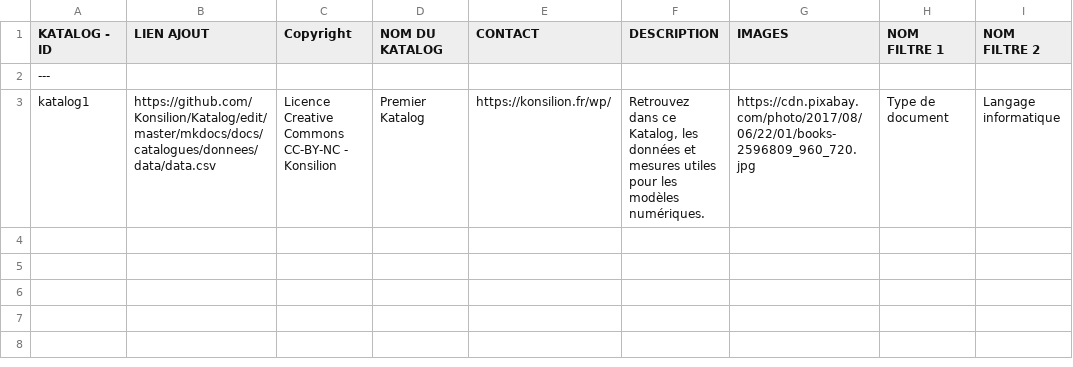
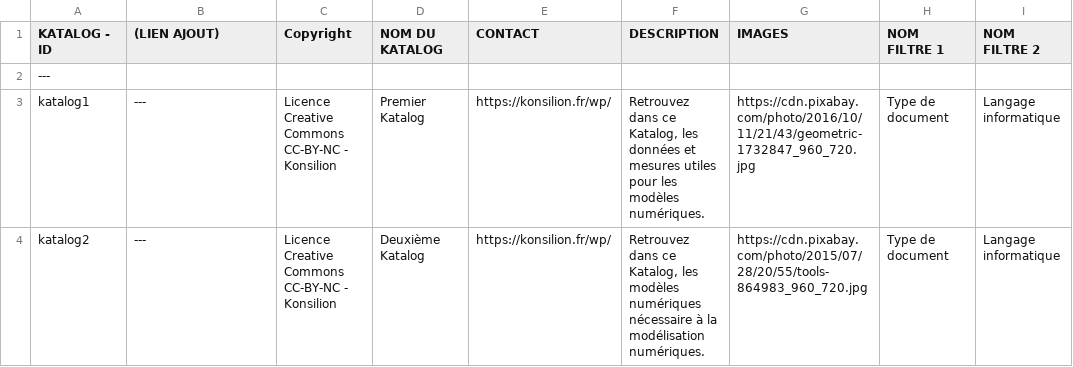
Before and after one commit to nbrem/katalog-template, a CSV file: mkdocs/docs/biblioteks/02/katalogs/katalogs.csv, drawn as a sheet.

```diff
--- a/mkdocs/docs/biblioteks/02/katalogs/katalogs.csv
+++ b/mkdocs/docs/biblioteks/02/katalogs/katalogs.csv
@@ -1,3 +1,4 @@
-KATALOG - ID   ;   LIEN AJOUT    ;    Copyright    ;    NOM DU KATALOG    ;    CONTACT      ;     DESCRIPTION      ;     IMAGES      ;    NOM FILTRE 1   ;   NOM FILTRE 2
+KATALOG - ID   ;   (LIEN AJOUT)    ;    Copyright    ;    NOM DU KATALOG    ;    CONTACT      ;     DESCRIPTION      ;     IMAGES      ;    NOM FILTRE 1   ;   NOM FILTRE 2
 ---
-katalog1;https://github.com/Konsilion/Katalog/edit/master/mkdocs/docs/catalogues/donnees/data/data.csv;Licence Creative Commons CC-BY-NC - Konsilion;Premier Katalog;https://konsilion.fr/wp/;Retrouvez dans ce Katalog, les données et mesures utiles pour les modèles numériques.;https://cdn.pixabay.com/photo/2017/08/06/22/01/books-2596809_960_720.jpg;Type de document;Langage informatique
+katalog1;---;Licence Creative Commons CC-BY-NC - Konsilion;Premier Katalog;https://konsilion.fr/wp/;Retrouvez dans ce Katalog, les données et mesures utiles pour les modèles numériques.;https://cdn.pixabay.com/photo/2016/10/11/21/43/geometric-1732847_960_720.jpg;Type de document;Langage informatique
+katalog2;---;Licence Creative Commons CC-BY-NC - Konsilion;Deuxième Katalog;https://konsilion.fr/wp/;Retrouvez dans ce Katalog, les modèles numériques nécessaire à la modélisation numériques.;https://cdn.pixabay.com/photo/2015/07/28/20/55/tools-864983_960_720.jpg;Type de document;Langage informatique
```
Also changed, not shown: 6 other files.
